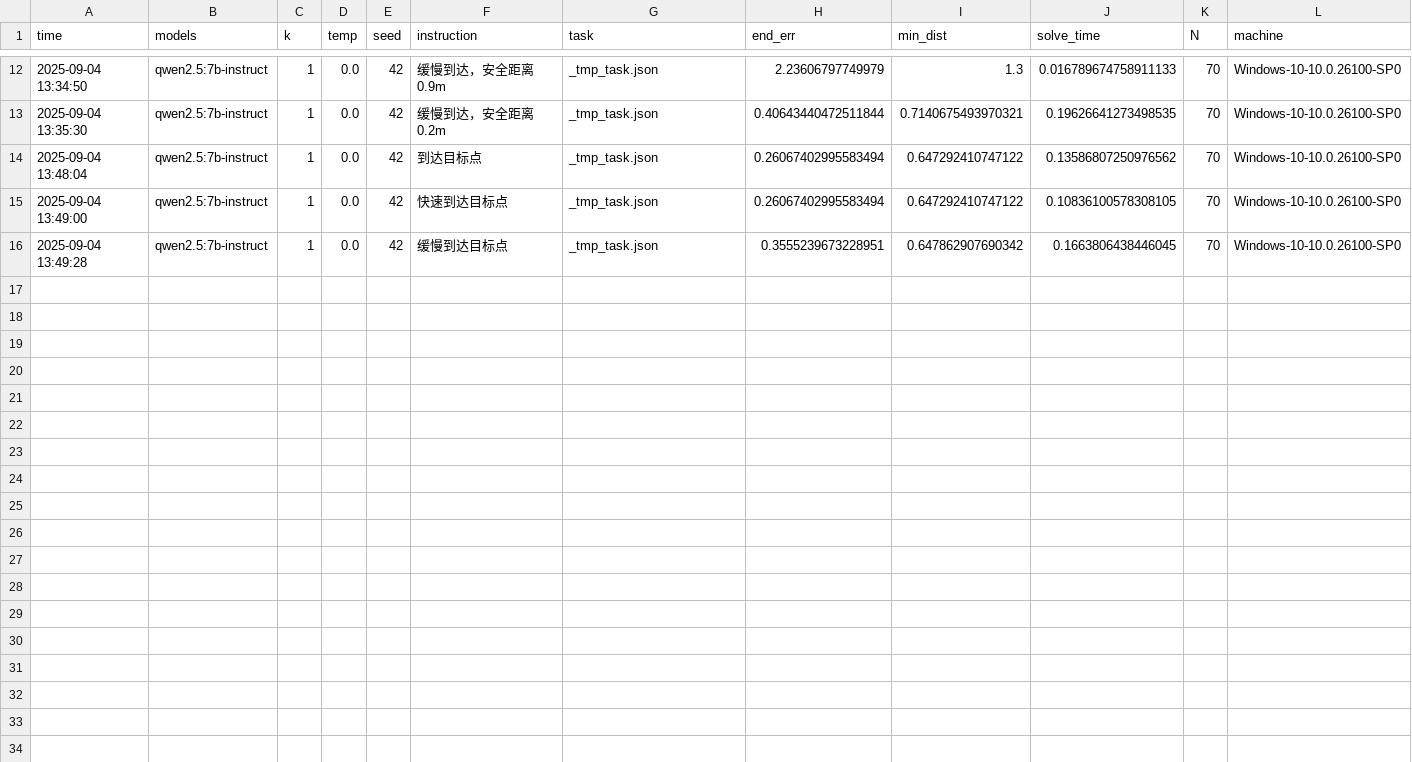
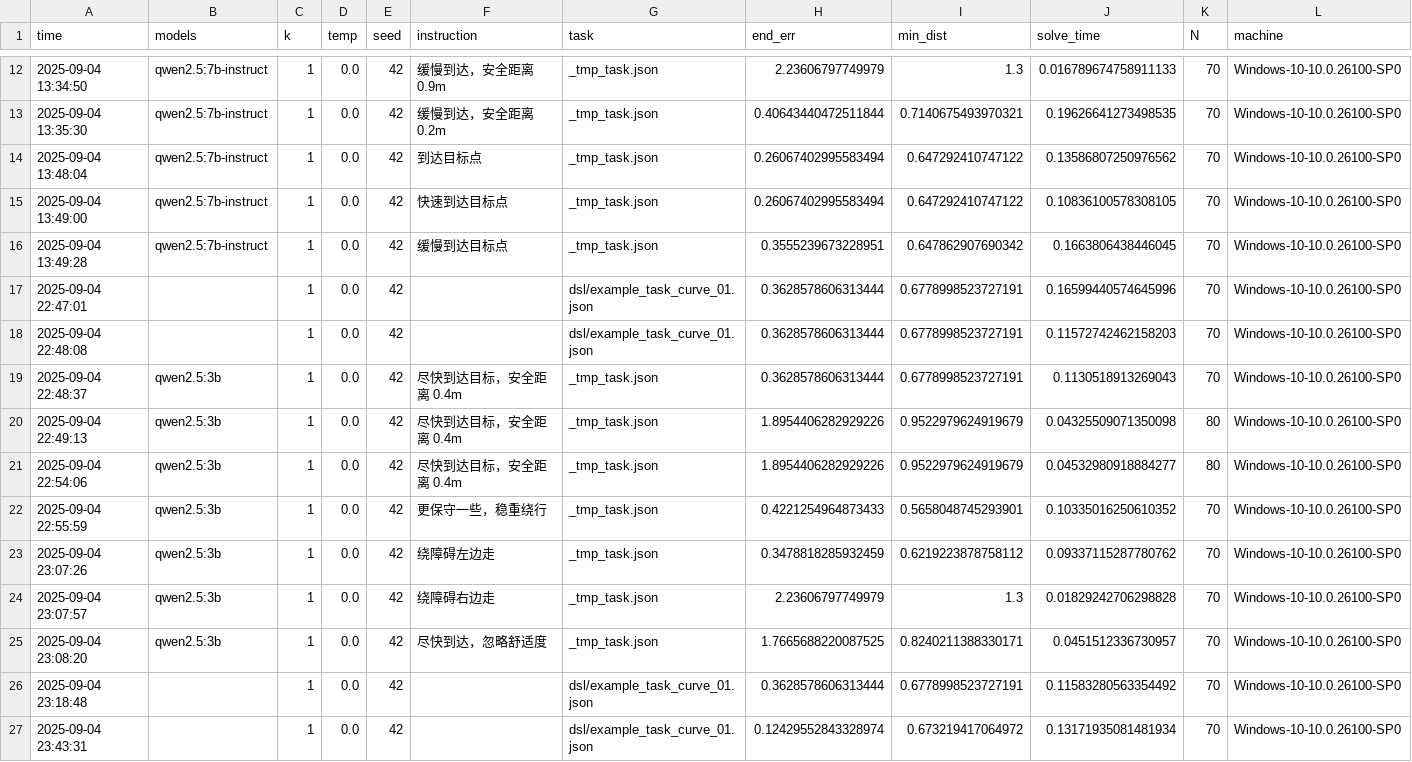
Before and after one commit to RiseBun/Safe-talk-Mpc, a CSV file: sem2mpc/llm_runs.csv, drawn as a sheet; only a part is shown, gaps mark what is left out.

```diff
--- a/sem2mpc/llm_runs.csv
+++ b/sem2mpc/llm_runs.csv
@@ -16 +16,12 @@ time,models,k,temp,seed,instruction,task,end_err,min_dist,solve_time,N,machine
 2025-09-04 13:49:28,qwen2.5:7b-instruct,1,0.0,42,缓慢到达目标点,_tmp_task.json,0.3555239673228951,0.647862907690342,0.1663806438446045,70,Windows-10-10.0.26100-SP0
+2025-09-04 22:47:01,,1,0.0,42,,dsl/example_task_curve_01.json,0.3628578606313444,0.6778998523727191,0.16599440574645996,70,Windows-10-10.0.26100-SP0
+2025-09-04 22:48:08,,1,0.0,42,,dsl/example_task_curve_01.json,0.3628578606313444,0.6778998523727191,0.11572742462158203,70,Windows-10-10.0.26100-SP0
+2025-09-04 22:48:37,qwen2.5:3b,1,0.0,42,尽快到达目标，安全距离 0.4m,_tmp_task.json,0.3628578606313444,0.6778998523727191,0.1130518913269043,70,Windows-10-10.0.26100-SP0
+2025-09-04 22:49:13,qwen2.5:3b,1,0.0,42,尽快到达目标，安全距离 0.4m,_tmp_task.json,1.8954406282929226,0.9522979624919679,0.04325509071350098,80,Windows-10-10.0.26100-SP0
+2025-09-04 22:54:06,qwen2.5:3b,1,0.0,42,尽快到达目标，安全距离 0.4m,_tmp_task.json,1.8954406282929226,0.9522979624919679,0.04532980918884277,80,Windows-10-10.0.26100-SP0
+2025-09-04 22:55:59,qwen2.5:3b,1,0.0,42,更保守一些，稳重绕行,_tmp_task.json,0.4221254964873433,0.5658048745293901,0.10335016250610352,70,Windows-10-10.0.26100-SP0
+2025-09-04 23:07:26,qwen2.5:3b,1,0.0,42,绕障碍左边走,_tmp_task.json,0.3478818285932459,0.6219223878758112,0.09337115287780762,70,Windows-10-10.0.26100-SP0
+2025-09-04 23:07:57,qwen2.5:3b,1,0.0,42,绕障碍右边走,_tmp_task.json,2.23606797749979,1.3,0.01829242706298828,70,Windows-10-10.0.26100-SP0
+2025-09-04 23:08:20,qwen2.5:3b,1,0.0,42,尽快到达，忽略舒适度,_tmp_task.json,1.7665688220087525,0.8240211388330171,0.0451512336730957,70,Windows-10-10.0.26100-SP0
+2025-09-04 23:18:48,,1,0.0,42,,dsl/example_task_curve_01.json,0.3628578606313444,0.6778998523727191,0.11583280563354492,70,Windows-10-10.0.26100-SP0
+2025-09-04 23:43:31,,1,0.0,42,,dsl/example_task_curve_01.json,0.12429552843328974,0.673219417064972,0.13171935081481934,70,Windows-10-10.0.26100-SP0
```
Also changed, not shown: 13 other files.
